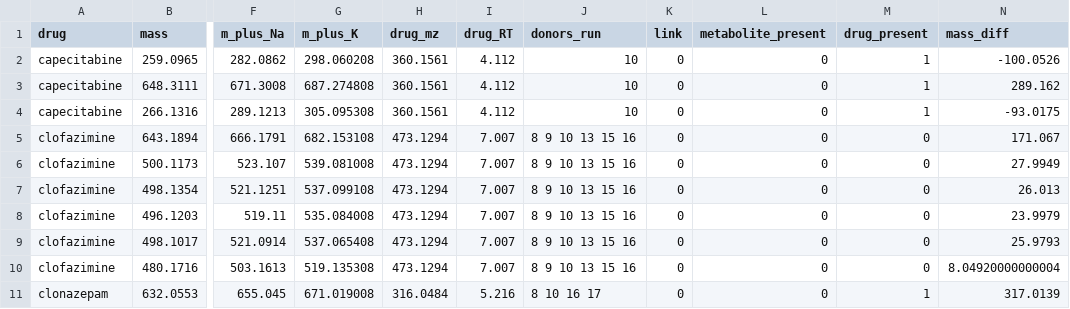
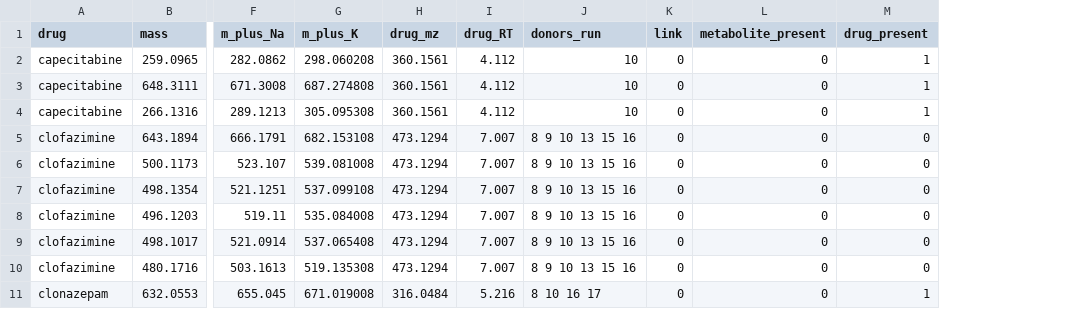
Before and after one commit to donia-lab/personalized_community_MDM_screen, a CSV file: D1-20_code/untargeted_metabolomics/unique_metabolites_with_networking.csv, drawn as a sheet; only a part is shown, gaps mark what is left out; the diff names each change by its address in the sheet, - before the commit and + after, or states it on an @@ line.

Commit message:
fixed minor bug in permutation p-value script

```diff
--- a/D1-20_code/untargeted_metabolomics/unique_metabolites_with_networking.csv
+++ b/D1-20_code/untargeted_metabolomics/unique_metabolites_with_networking.csv
-column N (mass_diff), rows 2-11: -100.0526 | 289.162 | -93.0175 | 171.067 | 27.9949 | 26.013 | 23.9979 | 25.9793 | 8.04920000000004 | 317.0139
```
Also changed, not shown: 13 other files.
